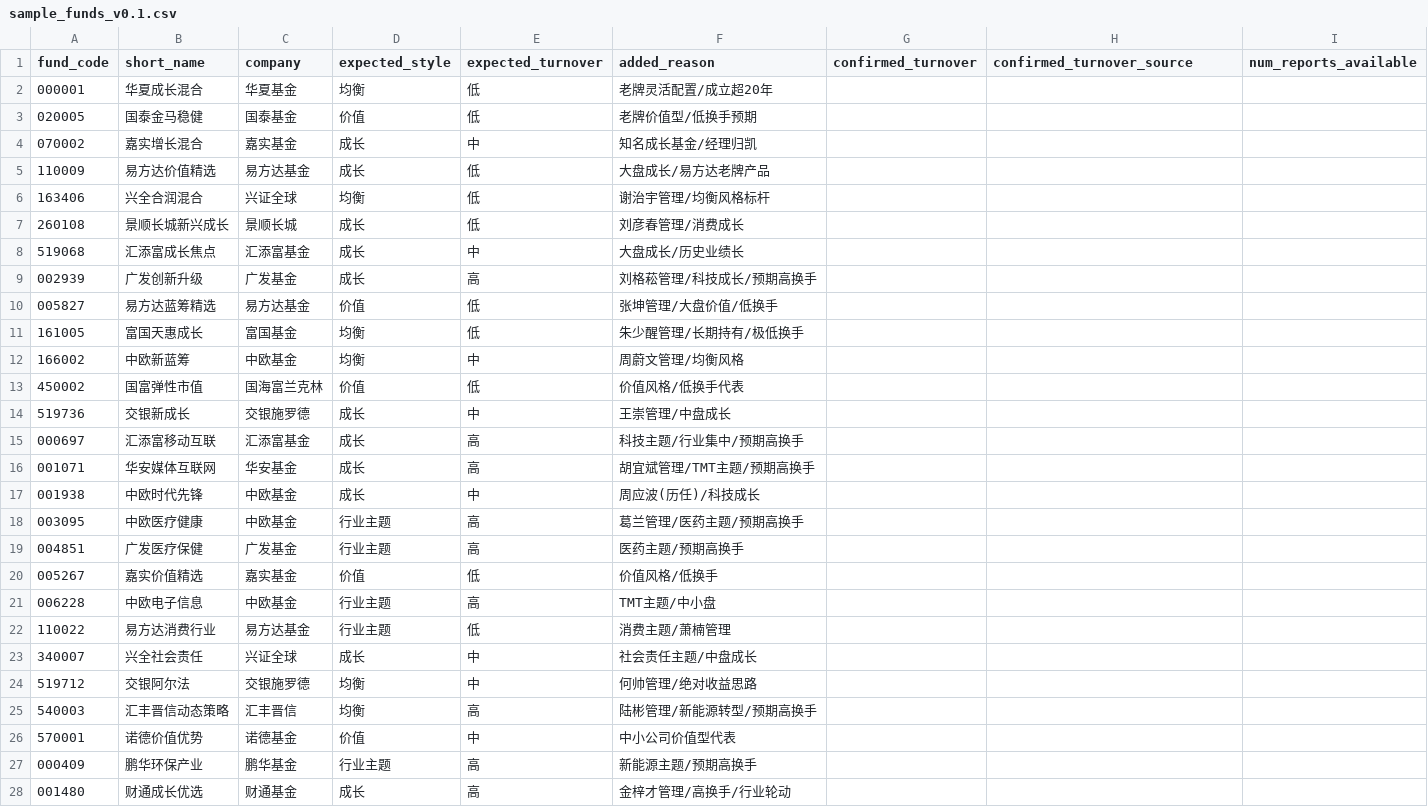
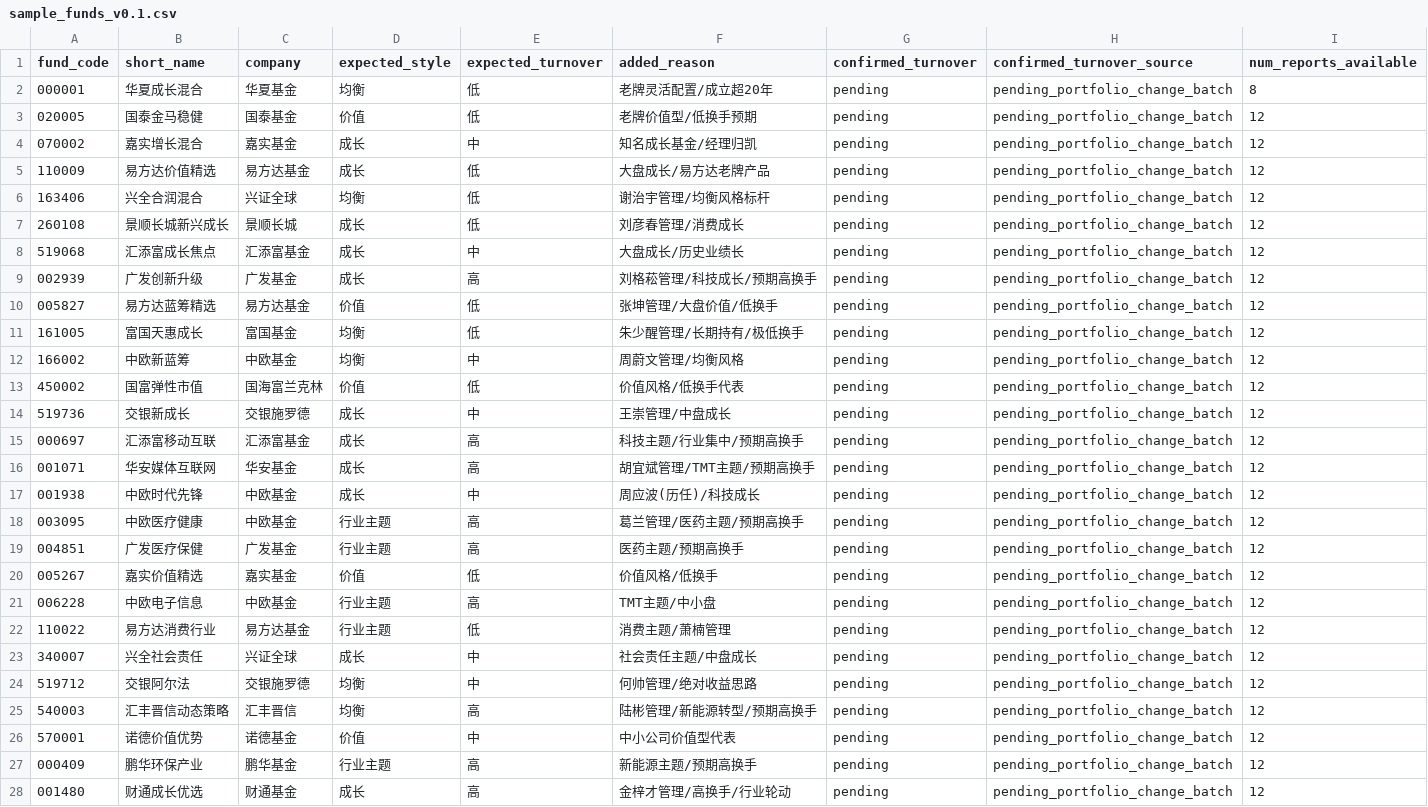
Before and after one commit to jerry9692/fund-prism, a CSV file: data/samples/sample_funds_v0.1.csv, drawn as a sheet; only a part is shown; the diff covers the shown part only.

```diff
--- a/data/samples/sample_funds_v0.1.csv
+++ b/data/samples/sample_funds_v0.1.csv
@@ -1,28 +1,28 @@
 fund_code,short_name,company,expected_style,expected_turnover,added_reason,confirmed_turnover,confirmed_turnover_source,num_reports_available
-000001,华夏成长混合,华夏基金,均衡,低,老牌灵活配置/成立超20年,,,
-020005,国泰金马稳健,国泰基金,价值,低,老牌价值型/低换手预期,,,
-070002,嘉实增长混合,嘉实基金,成长,中,知名成长基金/经理归凯,,,
-110009,易方达价值精选,易方达基金,成长,低,大盘成长/易方达老牌产品,,,
-163406,兴全合润混合,兴证全球,均衡,低,谢治宇管理/均衡风格标杆,,,
-260108,景顺长城新兴成长,景顺长城,成长,低,刘彦春管理/消费成长,,,
-519068,汇添富成长焦点,汇添富基金,成长,中,大盘成长/历史业绩长,,,
-002939,广发创新升级,广发基金,成长,高,刘格菘管理/科技成长/预期高换手,,,
-005827,易方达蓝筹精选,易方达基金,价值,低,张坤管理/大盘价值/低换手,,,
-161005,富国天惠成长,富国基金,均衡,低,朱少醒管理/长期持有/极低换手,,,
-166002,中欧新蓝筹,中欧基金,均衡,中,周蔚文管理/均衡风格,,,
-450002,国富弹性市值,国海富兰克林,价值,低,价值风格/低换手代表,,,
-519736,交银新成长,交银施罗德,成长,中,王崇管理/中盘成长,,,
-000697,汇添富移动互联,汇添富基金,成长,高,科技主题/行业集中/预期高换手,,,
-001071,华安媒体互联网,华安基金,成长,高,胡宜斌管理/TMT主题/预期高换手,,,
-001938,中欧时代先锋,中欧基金,成长,中,周应波(历任)/科技成长,,,
-003095,中欧医疗健康,中欧基金,行业主题,高,葛兰管理/医药主题/预期高换手,,,
-004851,广发医疗保健,广发基金,行业主题,高,医药主题/预期高换手,,,
-005267,嘉实价值精选,嘉实基金,价值,低,价值风格/低换手,,,
-006228,中欧电子信息,中欧基金,行业主题,高,TMT主题/中小盘,,,
-110022,易方达消费行业,易方达基金,行业主题,低,消费主题/萧楠管理,,,
-340007,兴全社会责任,兴证全球,成长,中,社会责任主题/中盘成长,,,
-519712,交银阿尔法,交银施罗德,均衡,中,何帅管理/绝对收益思路,,,
-540003,汇丰晋信动态策略,汇丰晋信,均衡,高,陆彬管理/新能源转型/预期高换手,,,
-570001,诺德价值优势,诺德基金,价值,中,中小公司价值型代表,,,
-000409,鹏华环保产业,鹏华基金,行业主题,高,新能源主题/预期高换手,,,
-001480,财通成长优选,财通基金,成长,高,金梓才管理/高换手/行业轮动,,,
+000001,华夏成长混合,华夏基金,均衡,低,老牌灵活配置/成立超20年,pending,pending_portfolio_change_batch,8
+020005,国泰金马稳健,国泰基金,价值,低,老牌价值型/低换手预期,pending,pending_portfolio_change_batch,12
+070002,嘉实增长混合,嘉实基金,成长,中,知名成长基金/经理归凯,pending,pending_portfolio_change_batch,12
+110009,易方达价值精选,易方达基金,成长,低,大盘成长/易方达老牌产品,pending,pending_portfolio_change_batch,12
+163406,兴全合润混合,兴证全球,均衡,低,谢治宇管理/均衡风格标杆,pending,pending_portfolio_change_batch,12
+260108,景顺长城新兴成长,景顺长城,成长,低,刘彦春管理/消费成长,pending,pending_portfolio_change_batch,12
+519068,汇添富成长焦点,汇添富基金,成长,中,大盘成长/历史业绩长,pending,pending_portfolio_change_batch,12
+002939,广发创新升级,广发基金,成长,高,刘格菘管理/科技成长/预期高换手,pending,pending_portfolio_change_batch,12
+005827,易方达蓝筹精选,易方达基金,价值,低,张坤管理/大盘价值/低换手,pending,pending_portfolio_change_batch,12
+161005,富国天惠成长,富国基金,均衡,低,朱少醒管理/长期持有/极低换手,pending,pending_portfolio_change_batch,12
+166002,中欧新蓝筹,中欧基金,均衡,中,周蔚文管理/均衡风格,pending,pending_portfolio_change_batch,12
+450002,国富弹性市值,国海富兰克林,价值,低,价值风格/低换手代表,pending,pending_portfolio_change_batch,12
+519736,交银新成长,交银施罗德,成长,中,王崇管理/中盘成长,pending,pending_portfolio_change_batch,12
+000697,汇添富移动互联,汇添富基金,成长,高,科技主题/行业集中/预期高换手,pending,pending_portfolio_change_batch,12
+001071,华安媒体互联网,华安基金,成长,高,胡宜斌管理/TMT主题/预期高换手,pending,pending_portfolio_change_batch,12
+001938,中欧时代先锋,中欧基金,成长,中,周应波(历任)/科技成长,pending,pending_portfolio_change_batch,12
+003095,中欧医疗健康,中欧基金,行业主题,高,葛兰管理/医药主题/预期高换手,pending,pending_portfolio_change_batch,12
+004851,广发医疗保健,广发基金,行业主题,高,医药主题/预期高换手,pending,pending_portfolio_change_batch,12
+005267,嘉实价值精选,嘉实基金,价值,低,价值风格/低换手,pending,pending_portfolio_change_batch,12
+006228,中欧电子信息,中欧基金,行业主题,高,TMT主题/中小盘,pending,pending_portfolio_change_batch,12
+110022,易方达消费行业,易方达基金,行业主题,低,消费主题/萧楠管理,pending,pending_portfolio_change_batch,12
+340007,兴全社会责任,兴证全球,成长,中,社会责任主题/中盘成长,pending,pending_portfolio_change_batch,12
+519712,交银阿尔法,交银施罗德,均衡,中,何帅管理/绝对收益思路,pending,pending_portfolio_change_batch,12
+540003,汇丰晋信动态策略,汇丰晋信,均衡,高,陆彬管理/新能源转型/预期高换手,pending,pending_portfolio_change_batch,12
+570001,诺德价值优势,诺德基金,价值,中,中小公司价值型代表,pending,pending_portfolio_change_batch,12
+000409,鹏华环保产业,鹏华基金,行业主题,高,新能源主题/预期高换手,pending,pending_portfolio_change_batch,12
+001480,财通成长优选,财通基金,成长,高,金梓才管理/高换手/行业轮动,pending,pending_portfolio_change_batch,12
```
Also changed, not shown: 9 edited cells elsewhere in this file, 24 other files.
